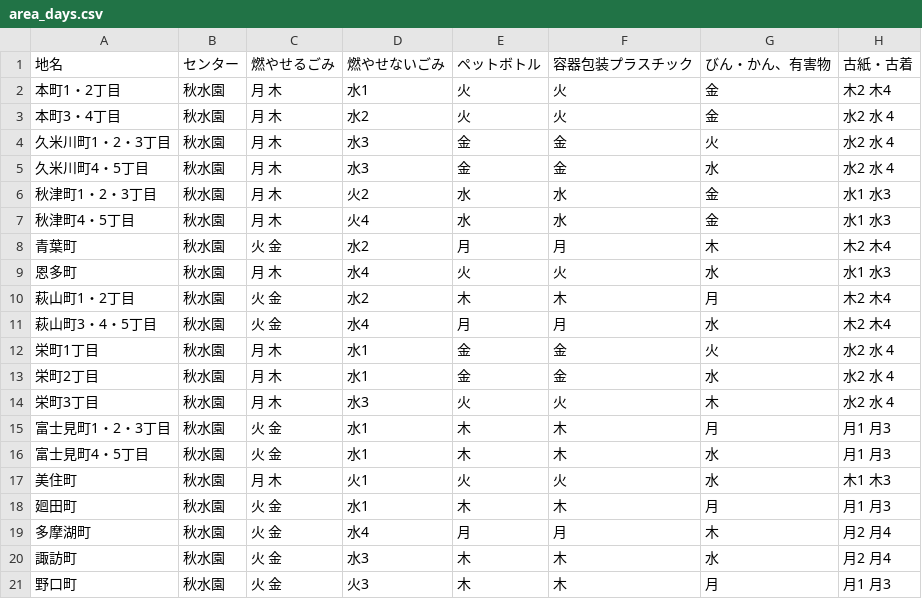
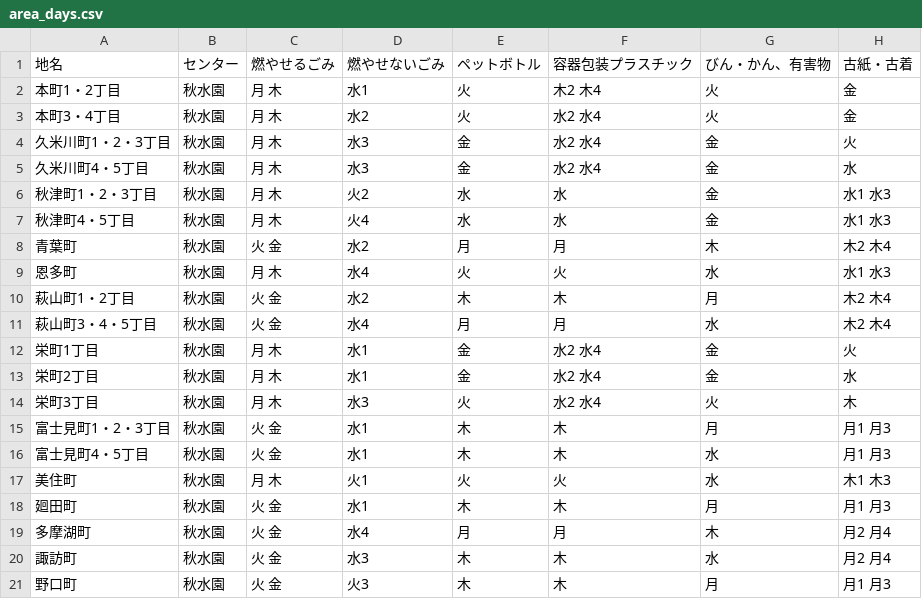
Before and after one commit to higashimurayama/5374, a CSV file: data/area_days.csv, drawn as a sheet.

Commit message:
Update area_days.csv
modified

```diff
--- a/data/area_days.csv
+++ b/data/area_days.csv
@@ -1,6 +1,6 @@
 地名,センター,燃やせるごみ,燃やせないごみ,ペットボトル,容器包装プラスチック,びん・かん、有害物,古紙・古着
-本町1・2丁目,秋水園,月 木,水1,火,火,金,木2 木4
-本町3・4丁目,秋水園,月 木,水2,火,火,金,水2 水 4
-久米川町1・2・3丁目,秋水園,月 木,水3,金,金,火,水2 水 4
-久米川町4・5丁目,秋水園,月 木,水3,金,金,水,水2 水 4
+本町1・2丁目,秋水園,月 木,水1,火,木2 木4,火,金
+本町3・4丁目,秋水園,月 木,水2,火,水2 水4,火,金
+久米川町1・2・3丁目,秋水園,月 木,水3,金,水2 水4,金,火
+久米川町4・5丁目,秋水園,月 木,水3,金,水2 水4,金,水
 秋津町1・2・3丁目,秋水園,月 木,火2,水,水,金,水1 水3
@@ -11,5 +11,5 @@
 萩山町3・4・5丁目,秋水園,火 金,水4,月,月,水,木2 木4
-栄町1丁目,秋水園,月 木,水1,金,金,火,水2 水 4
-栄町2丁目,秋水園,月 木,水1,金,金,水,水2 水 4
-栄町3丁目,秋水園,月 木,水3,火,火,木,水2 水 4
+栄町1丁目,秋水園,月 木,水1,金,水2 水4,金,火
+栄町2丁目,秋水園,月 木,水1,金,水2 水4,金,水
+栄町3丁目,秋水園,月 木,水3,火,水2 水4,火,木
 富士見町1・2・3丁目,秋水園,火 金,水1,木,木,月,月1 月3
```
